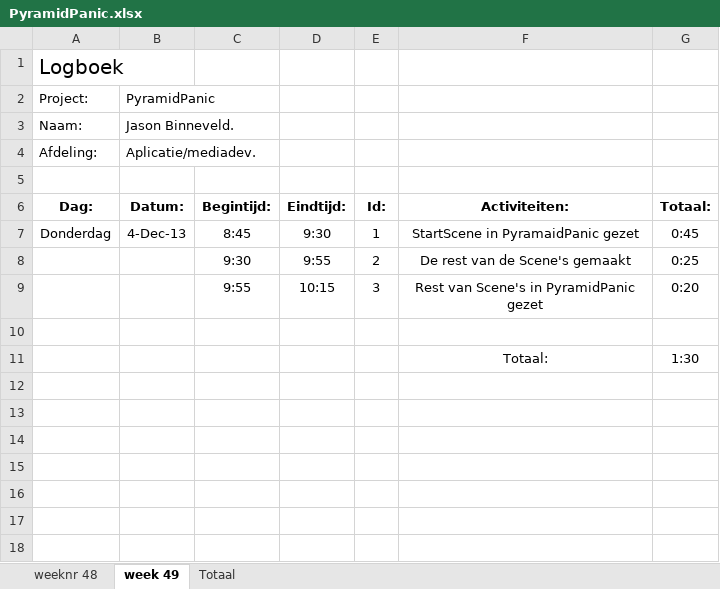
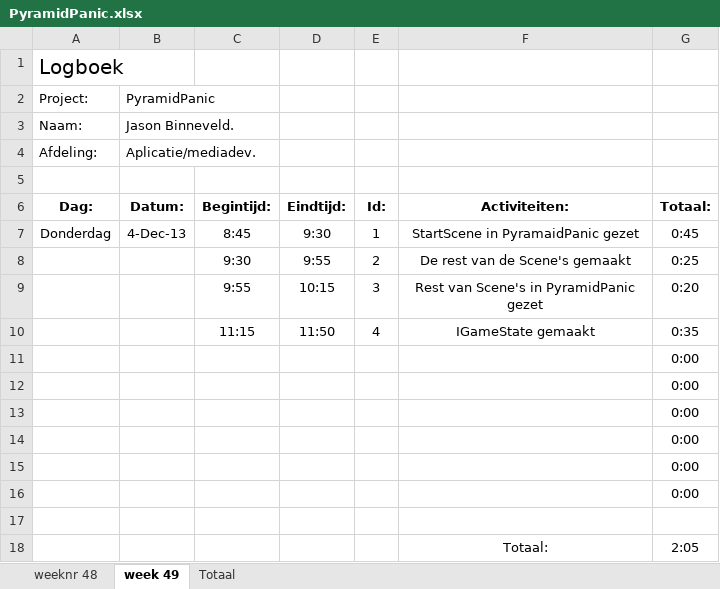
Before and after one commit to Donzo0/piramidpanic, an Excel workbook: PyramidPanic.xlsx, sheet week 49, drawn as a sheet; values as stored, in another font and other column widths than the file's, no borders; addresses are those after the commit; the diff names each change by its address in the sheet, - before the commit and + after, or states it on an @@ line.

Commit message:
iGameState gemaakt

```diff
--- a/PyramidPanic.xlsx (sheet week 49)
+++ b/PyramidPanic.xlsx (sheet week 49)
+row 10:  |  | 11:15 | 11:50 | 4 | IGameState gemaakt | 0:35
+row 11:  |  |  |  |  |  | 0:00
+row 12:  |  |  |  |  |  | 0:00
+row 13:  |  |  |  |  |  | 0:00
+row 14:  |  |  |  |  |  | 0:00
+row 15:  |  |  |  |  |  | 0:00
+row 16:  |  |  |  |  |  | 0:00
-G18 (Totaal:): 1:30
+G18 (Totaal:): 2:05
```
Also changed, not shown: 4 other files.
